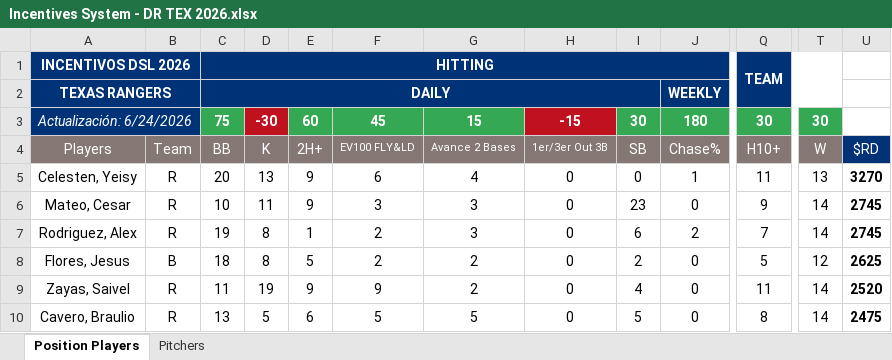
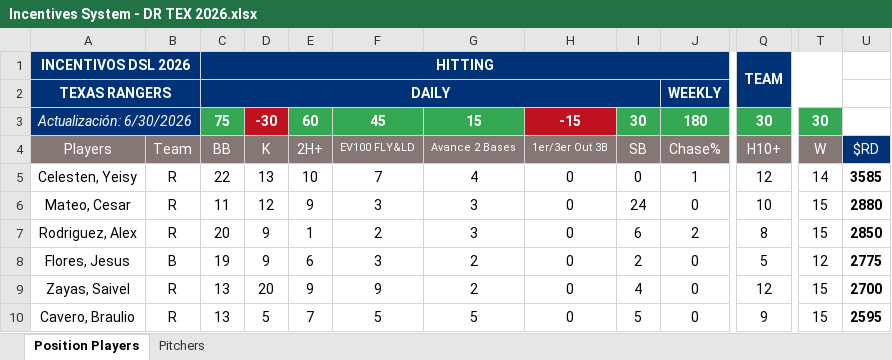
Before and after one commit to AlfredoGIIB/rangers-incentive-league, an Excel workbook: Incentives System - DR TEX 2026.xlsx, sheet Position Players, drawn as a sheet; only a part is shown, gaps mark what is left out; values as stored, in another font and other column widths than the file's, no borders; charts and pictures and conditional formats not drawn; the diff covers the shown part only; the diff names each change by its address in the sheet, - before the commit and + after, or states it on an @@ line.

Commit message:
Add files via upload

```diff
--- a/Incentives System - DR TEX 2026.xlsx (sheet Position Players)
+++ b/Incentives System - DR TEX 2026.xlsx (sheet Position Players)
-A3: Actualización: 6/24/2026
+A3: Actualización: 6/30/2026
-C5: 20
+C5: 22
-E5: 9
+E5: 10
-F5: 6
+F5: 7
-Q5: 11
+Q5: 12
-T5: 13
+T5: 14
-U5: 3270
+U5: 3585
-C6: 10
+C6: 11
-D6: 11
+D6: 12
-I6: 23
+I6: 24
-Q6: 9
+Q6: 10
-T6:T7: 14
+T6:T7: 15
-U6: 2745
+U6: 2880
-C7: 19
+C7: 20
-D7:D8: 8
+D7:D8: 9
-Q7: 7
+Q7: 8
-U7: 2745
+U7: 2850
-C8: 18
+C8: 19
-E8: 5
+E8: 6
-F8: 2
+F8: 3
-U8: 2625
+U8: 2775
-C9: 11
+C9: 13
-D9: 19
+D9: 20
-Q9: 11
+Q9: 12
-T9:T10: 14
+T9:T10: 15
-U9: 2520
+U9: 2700
-E10: 6
+E10: 7
-Q10: 8
+Q10: 9
-U10: 2475
+U10: 2595
```
Also changed, not shown: 7 added rows, 7 removed rows and 38 edited cells elsewhere in this sheet, sheet Pitchers, formulas that keep their value.
